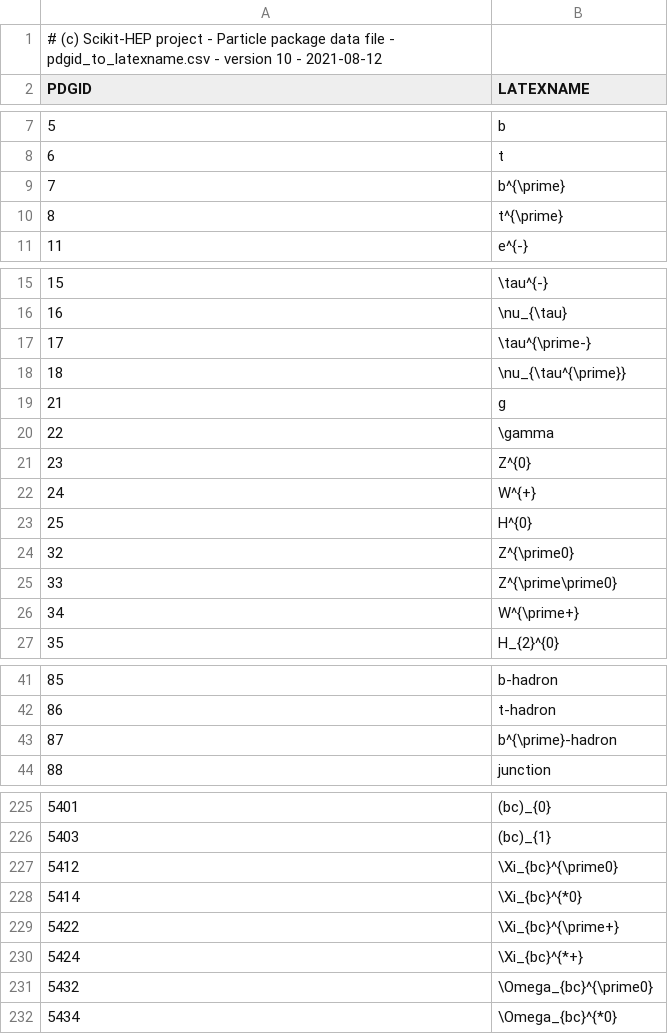
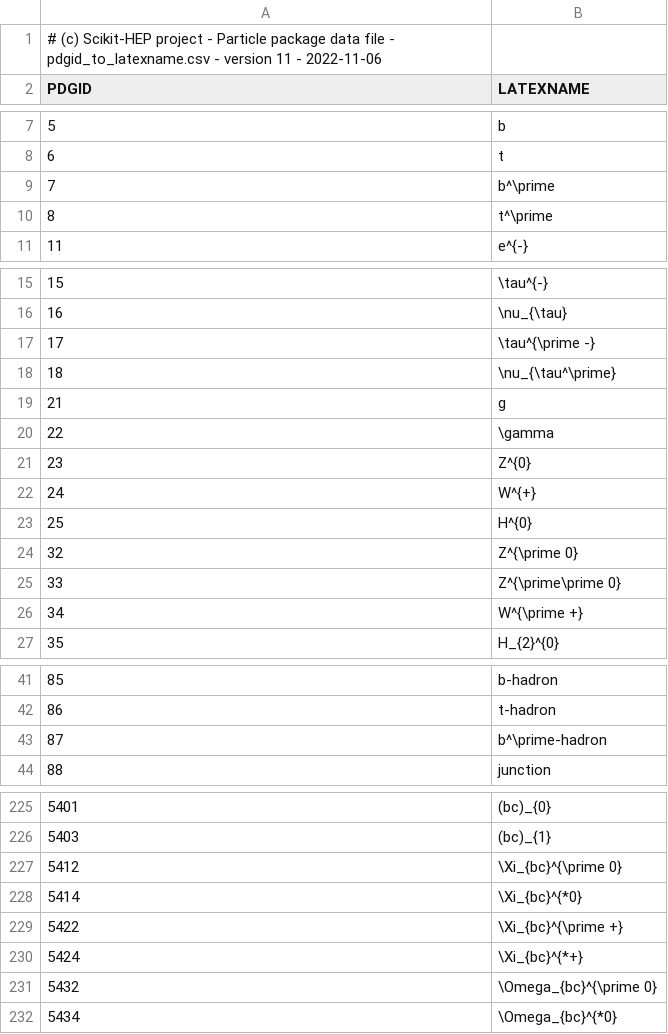
Before and after one commit to scikit-hep/particle, a CSV file: src/particle/data/pdgid_to_latexname.csv, drawn as a sheet; only a part is shown, gaps mark what is left out; the diff covers the shown part only.

```diff
--- a/src/particle/data/pdgid_to_latexname.csv
+++ b/src/particle/data/pdgid_to_latexname.csv
@@ -1,2 +1,2 @@
-# (c) Scikit-HEP project - Particle package data file - pdgid_to_latexname.csv - version 10 - 2021-08-12
+# (c) Scikit-HEP project - Particle package data file - pdgid_to_latexname.csv - version 11 - 2022-11-06
 PDGID,LATEXNAME
@@ -8,4 +8,4 @@ PDGID,LATEXNAME
 6,t
-7,b^{\prime}
-8,t^{\prime}
+7,b^\prime
+8,t^\prime
 11,e^{-}
@@ -16,4 +16,4 @@ PDGID,LATEXNAME
 16,\nu_{\tau}
-17,\tau^{\prime-}
-18,\nu_{\tau^{\prime}}
+17,\tau^{\prime -}
+18,\nu_{\tau^\prime}
 21,g
@@ -23,5 +23,5 @@ PDGID,LATEXNAME
 25,H^{0}
-32,Z^{\prime0}
-33,Z^{\prime\prime0}
-34,W^{\prime+}
+32,Z^{\prime 0}
+33,Z^{\prime\prime 0}
+34,W^{\prime +}
 35,H_{2}^{0}
@@ -42,3 +42,3 @@ PDGID,LATEXNAME
 86,t-hadron
-87,b^{\prime}-hadron
+87,b^\prime-hadron
 88,junction
@@ -226,7 +226,7 @@ PDGID,LATEXNAME
 5403,(bc)_{1}
-5412,\Xi_{bc}^{\prime0}
+5412,\Xi_{bc}^{\prime 0}
 5414,\Xi_{bc}^{*0}
-5422,\Xi_{bc}^{\prime+}
+5422,\Xi_{bc}^{\prime +}
 5424,\Xi_{bc}^{*+}
-5432,\Omega_{bc}^{\prime0}
+5432,\Omega_{bc}^{\prime 0}
 5434,\Omega_{bc}^{*0}
```
Also changed, not shown: 7 edited cells elsewhere in this file, src/particle/data/conversions.csv, src/particle/data/pdgid_to_evtgenname.csv, 2 other files.
